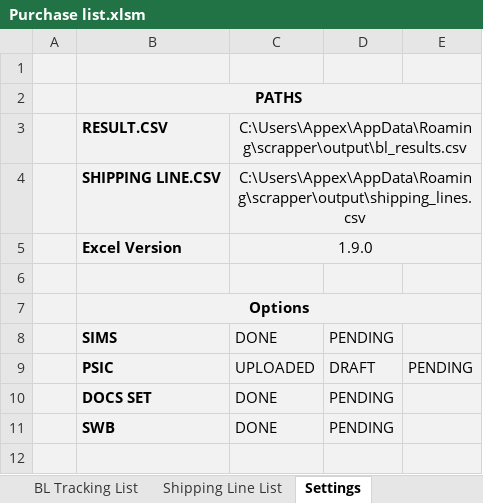
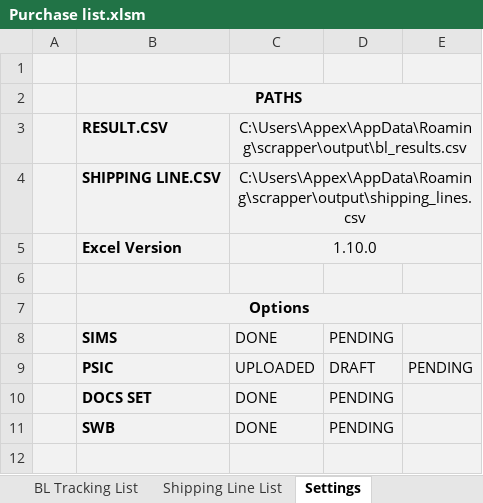
Before and after one commit to Zaid-Marfani/Scrapper, an Excel workbook: assets/Purchase list.xlsm, sheet Settings, drawn as a sheet; only a part is shown; values as stored, in another font and other column widths than the file's, no borders; charts and pictures not drawn; the diff names each change by its address in the sheet, - before the commit and + after, or states it on an @@ line.

Commit message:
new excel version is out.

```diff
--- a/assets/Purchase list.xlsm (sheet Settings)
+++ b/assets/Purchase list.xlsm (sheet Settings)
-C5: 1.9.0
+C5: 1.10.0
```
Also changed, not shown: charts or pictures, 1 other file.
